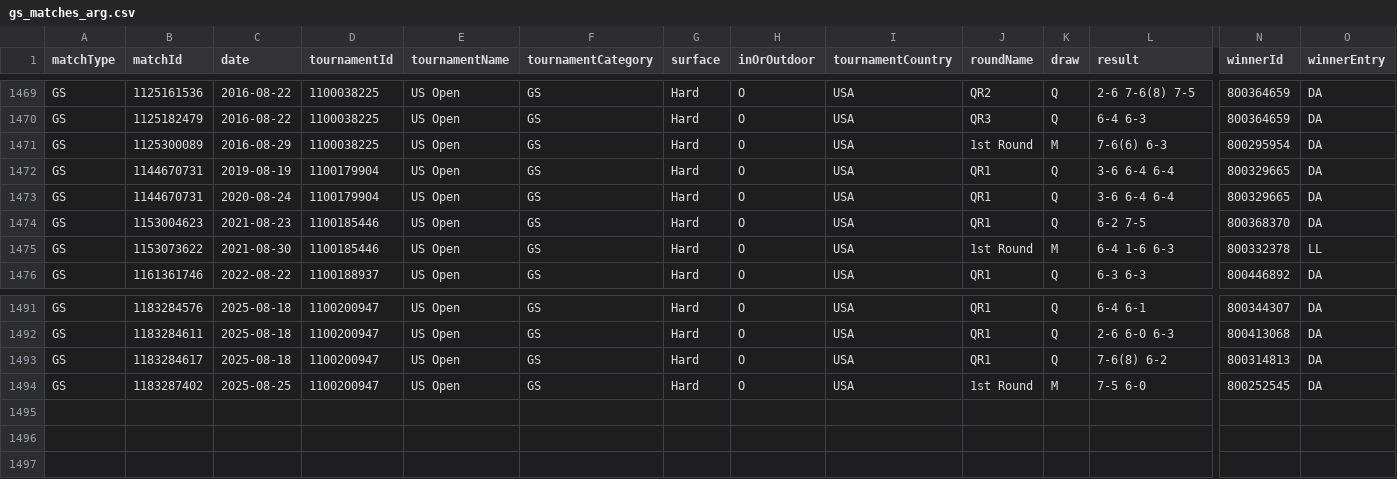
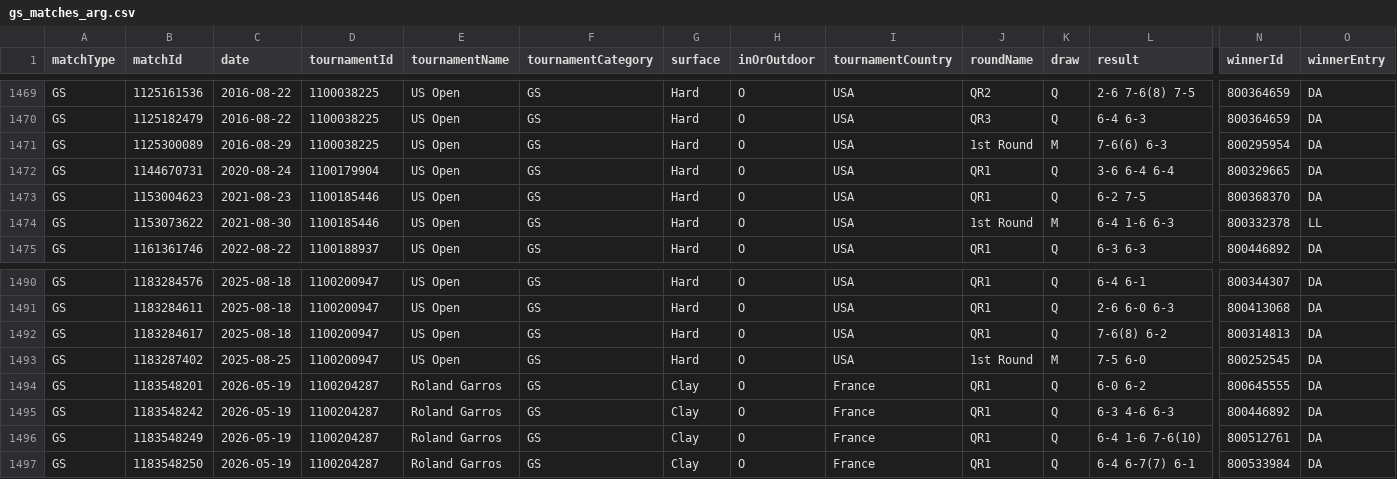
Before and after one commit to tomistgg/tenis-fem-arg, a CSV file: data/gs_matches_arg.csv, drawn as a sheet; only a part is shown, gaps mark what is left out; removed rows and columns are numbered as before the commit, all else as after; rows hold the shown columns only; the diff names each change by its address in the sheet, - before the commit and + after, or states it on an @@ line.

```diff
--- a/data/gs_matches_arg.csv
+++ b/data/gs_matches_arg.csv
-row 1472: GS | 1144670731 | 2019-08-19 | 1100179904 | US Open | GS | Hard | O | USA | QR1 | Q | 3-6 6-4 6-4 | 800329665 | DA
+row 1494: GS | 1183548201 | 2026-05-19 | 1100204287 | Roland Garros | GS | Clay | O | France | QR1 | Q | 6-0 6-2 | 800645555 | DA
+row 1495: GS | 1183548242 | 2026-05-19 | 1100204287 | Roland Garros | GS | Clay | O | France | QR1 | Q | 6-3 4-6 6-3 | 800446892 | DA
+row 1496: GS | 1183548249 | 2026-05-19 | 1100204287 | Roland Garros | GS | Clay | O | France | QR1 | Q | 6-4 1-6 7-6(10) | 800512761 | DA
+row 1497: GS | 1183548250 | 2026-05-19 | 1100204287 | Roland Garros | GS | Clay | O | France | QR1 | Q | 6-4 6-7(7) 6-1 | 800533984 | DA
```
Also changed, not shown: 3 other files.
